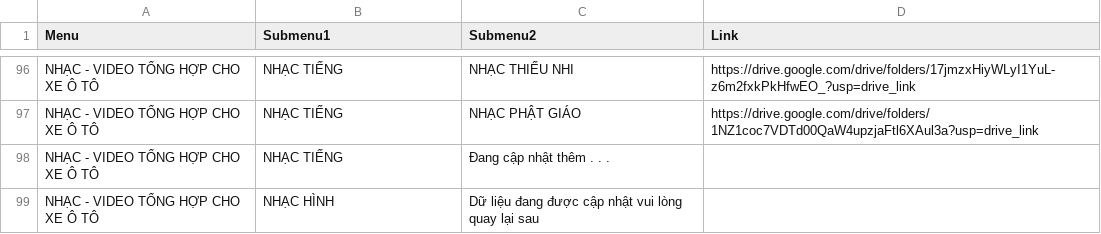
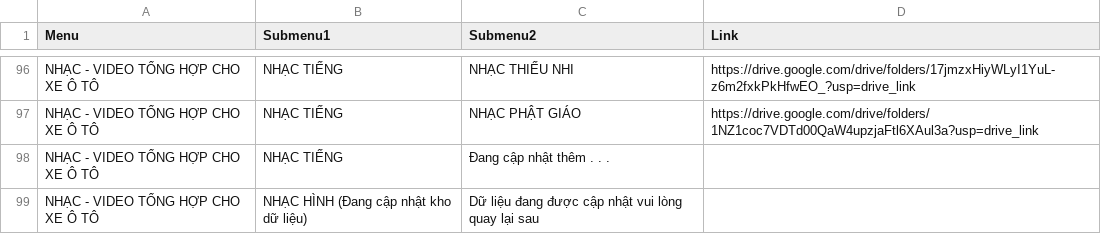
Before and after one commit to RioMMO/File-Download, a CSV file: Download_ALL_AIO.csv, drawn as a sheet; only a part is shown, gaps mark what is left out.

Commit message:
Update Download_ALL_AIO.csv

```diff
--- a/Download_ALL_AIO.csv
+++ b/Download_ALL_AIO.csv
@@ -98,2 +98,2 @@ NHẠC - VIDEO TỔNG HỢP CHO XE Ô TÔ,NHẠC TIẾNG,NHẠC PHẬT GIÁO,htt
 NHẠC - VIDEO TỔNG HỢP CHO XE Ô TÔ,NHẠC TIẾNG,Đang cập nhật thêm . . .,
-NHẠC - VIDEO TỔNG HỢP CHO XE Ô TÔ,NHẠC HÌNH,Dữ liệu đang được cập nhật vui lòng quay lại sau,
+NHẠC - VIDEO TỔNG HỢP CHO XE Ô TÔ,NHẠC HÌNH (Đang cập nhật kho dữ liệu),Dữ liệu đang được cập nhật vui lòng quay lại sau,
```
